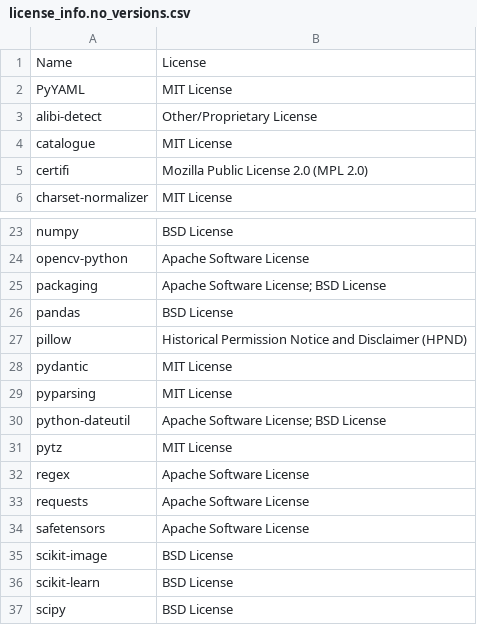
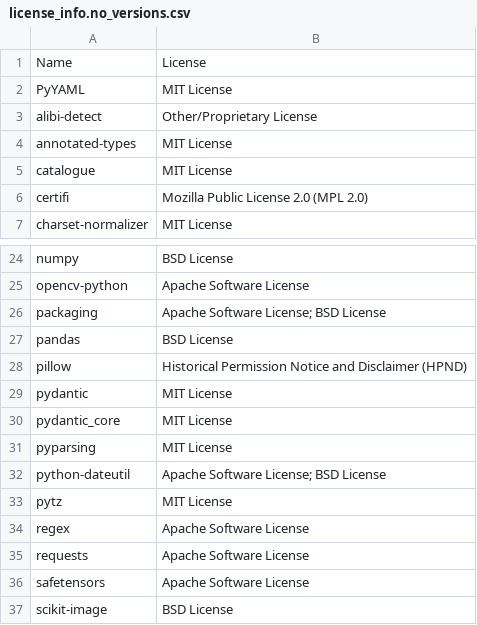
Before and after one commit to SeldonIO/alibi-detect, a CSV file: licenses/license_info.no_versions.csv, drawn as a sheet; only a part is shown, gaps mark what is left out; the shorter side is filled out with more unchanged rows.

```diff
--- a/licenses/license_info.no_versions.csv
+++ b/licenses/license_info.no_versions.csv
@@ -3,2 +3,3 @@
 "alibi-detect","Other/Proprietary License"
+"annotated-types","MIT License"
 "catalogue","MIT License"
@@ -28,2 +29,3 @@
 "pydantic","MIT License"
+"pydantic_core","MIT License"
 "pyparsing","MIT License"
```
Also changed, not shown: licenses/license_info.csv, 11 other files.
